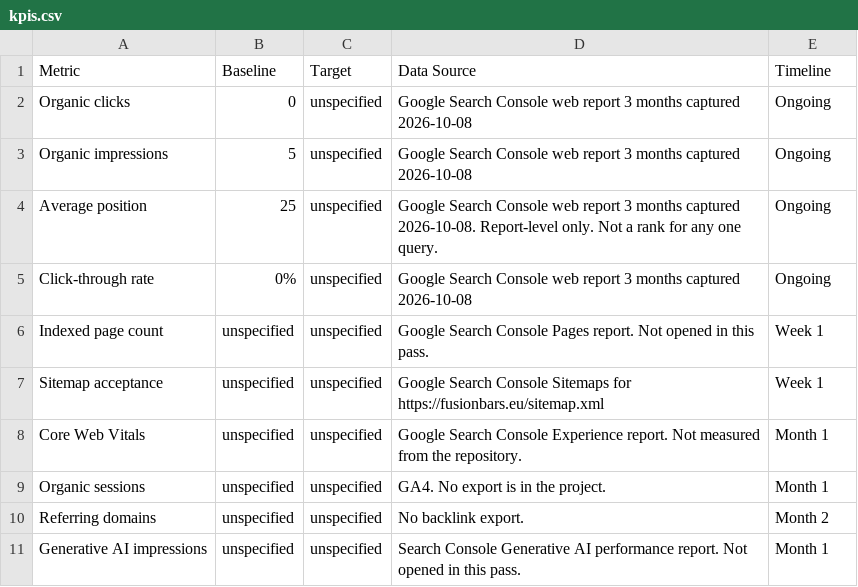
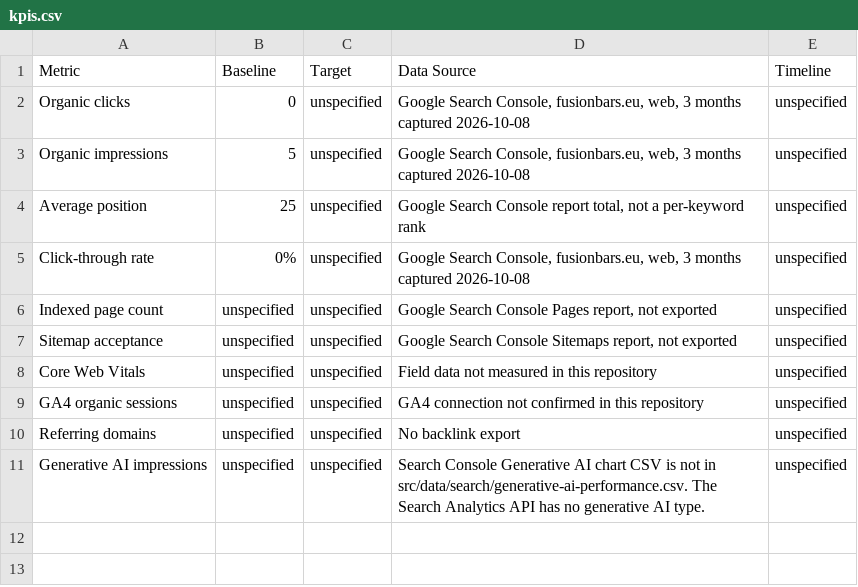
Before and after one commit to lisagumbeze-oss/fusionbars.eu, a CSV file: kpis.csv, drawn as a sheet.

```diff
--- a/kpis.csv
+++ b/kpis.csv
@@ -1,11 +1,11 @@
 Metric,Baseline,Target,Data Source,Timeline
-Organic clicks,0,unspecified,Google Search Console web report 3 months captured 2026-10-08,Ongoing
-Organic impressions,5,unspecified,Google Search Console web report 3 months captured 2026-10-08,Ongoing
-Average position,25,unspecified,Google Search Console web report 3 months captured 2026-10-08. Report-level only. Not a rank for any one query.,Ongoing
-Click-through rate,0%,unspecified,Google Search Console web report 3 months captured 2026-10-08,Ongoing
-Indexed page count,unspecified,unspecified,Google Search Console Pages report. Not opened in this pass.,Week 1
-Sitemap acceptance,unspecified,unspecified,Google Search Console Sitemaps for https://fusionbars.eu/sitemap.xml,Week 1
-Core Web Vitals,unspecified,unspecified,Google Search Console Experience report. Not measured from the repository.,Month 1
-Organic sessions,unspecified,unspecified,GA4. No export is in the project.,Month 1
-Referring domains,unspecified,unspecified,No backlink export.,Month 2
-Generative AI impressions,unspecified,unspecified,Search Console Generative AI performance report. Not opened in this pass.,Month 1
+Organic clicks,0,unspecified,"Google Search Console, fusionbars.eu, web, 3 months captured 2026-10-08",unspecified
+Organic impressions,5,unspecified,"Google Search Console, fusionbars.eu, web, 3 months captured 2026-10-08",unspecified
+Average position,25,unspecified,"Google Search Console report total, not a per-keyword rank",unspecified
+Click-through rate,0%,unspecified,"Google Search Console, fusionbars.eu, web, 3 months captured 2026-10-08",unspecified
+Indexed page count,unspecified,unspecified,"Google Search Console Pages report, not exported",unspecified
+Sitemap acceptance,unspecified,unspecified,"Google Search Console Sitemaps report, not exported",unspecified
+Core Web Vitals,unspecified,unspecified,Field data not measured in this repository,unspecified
+GA4 organic sessions,unspecified,unspecified,GA4 connection not confirmed in this repository,unspecified
+Referring domains,unspecified,unspecified,No backlink export,unspecified
+Generative AI impressions,unspecified,unspecified,"Search Console Generative AI chart CSV is not in src/data/search/generative-ai-performance.csv. The Search Analytics API has no generative AI type.",unspecified
```
Also changed, not shown: keywords.csv, technical_issues.csv, 38 other files.
